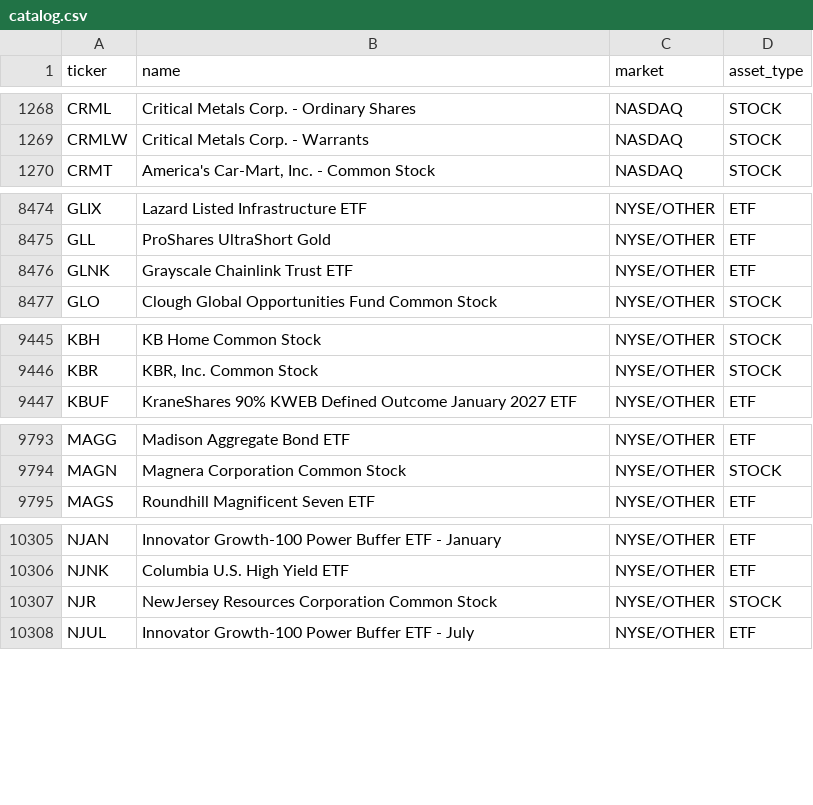
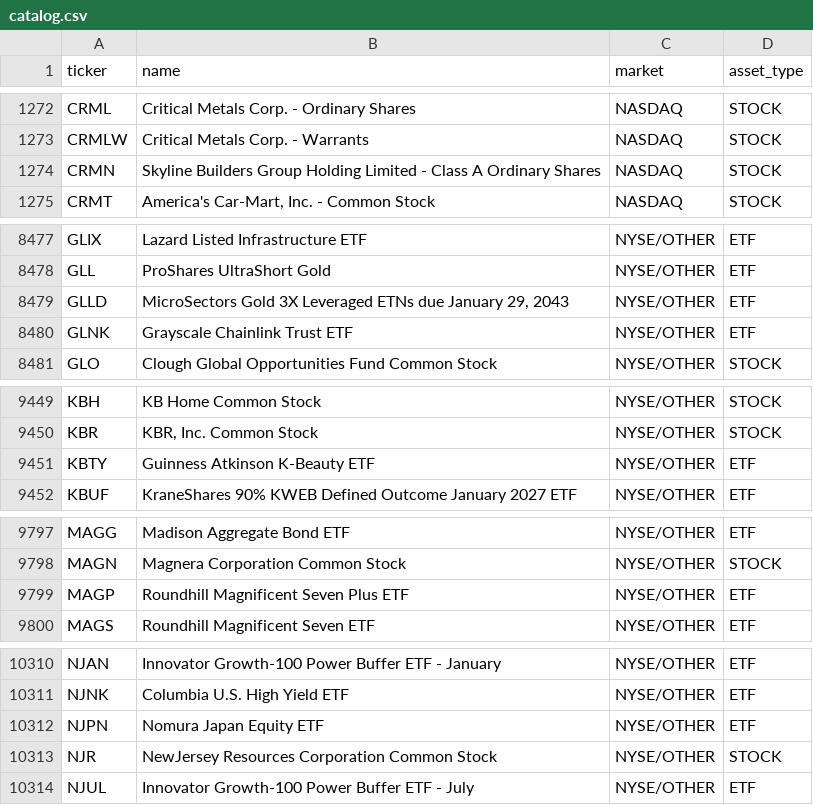
Before and after one commit to knk4304-droid/my-stock-quant, a CSV file: market_scan_data/catalog.csv, drawn as a sheet; only a part is shown, gaps mark what is left out; the diff covers the shown part only.

```diff
--- a/market_scan_data/catalog.csv
+++ b/market_scan_data/catalog.csv
@@ -1269,2 +1273,3 @@ CRML,Critical Metals Corp. - Ordinary Shares,NASDAQ,STOCK
 CRMLW,Critical Metals Corp. - Warrants,NASDAQ,STOCK
+CRMN,Skyline Builders Group Holding Limited - Class A Ordinary Shares,NASDAQ,STOCK
 CRMT,"America's Car-Mart, Inc. - Common Stock",NASDAQ,STOCK
@@ -8475,2 +8478,3 @@ GLIX,Lazard Listed Infrastructure ETF,NYSE/OTHER,ETF
 GLL,ProShares UltraShort Gold,NYSE/OTHER,ETF
+GLLD,"MicroSectors Gold 3X Leveraged ETNs due January 29, 2043",NYSE/OTHER,ETF
 GLNK,Grayscale Chainlink Trust ETF,NYSE/OTHER,ETF
@@ -9446,2 +9450,3 @@ KBH,KB Home Common Stock,NYSE/OTHER,STOCK
 KBR,"KBR, Inc. Common Stock",NYSE/OTHER,STOCK
+KBTY,Guinness Atkinson K-Beauty ETF,NYSE/OTHER,ETF
 KBUF,KraneShares 90% KWEB Defined Outcome January 2027 ETF,NYSE/OTHER,ETF
@@ -9794,2 +9798,3 @@ MAGG,Madison Aggregate Bond ETF,NYSE/OTHER,ETF
 MAGN,Magnera Corporation Common Stock,NYSE/OTHER,STOCK
+MAGP,Roundhill Magnificent Seven Plus ETF,NYSE/OTHER,ETF
 MAGS,Roundhill Magnificent Seven ETF,NYSE/OTHER,ETF
@@ -10306,2 +10311,3 @@ NJAN,Innovator Growth-100 Power Buffer ETF - January,NYSE/OTHER,ETF
 NJNK,Columbia U.S. High Yield ETF,NYSE/OTHER,ETF
+NJPN,Nomura Japan Equity ETF,NYSE/OTHER,ETF
 NJR,NewJersey Resources Corporation Common Stock,NYSE/OTHER,STOCK
```
Also changed, not shown: 1 added row and 4 moved rows elsewhere in this file, market_scan_data/last_failures.csv, market_scan_data/recommendation_history.csv, 5 other files.
